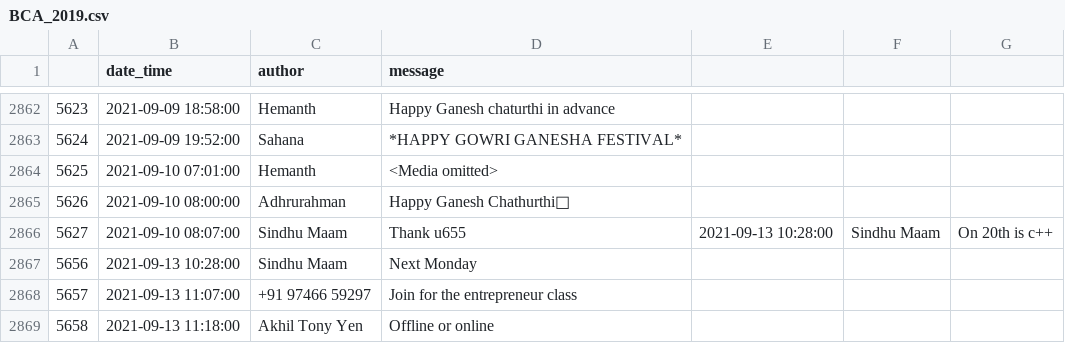
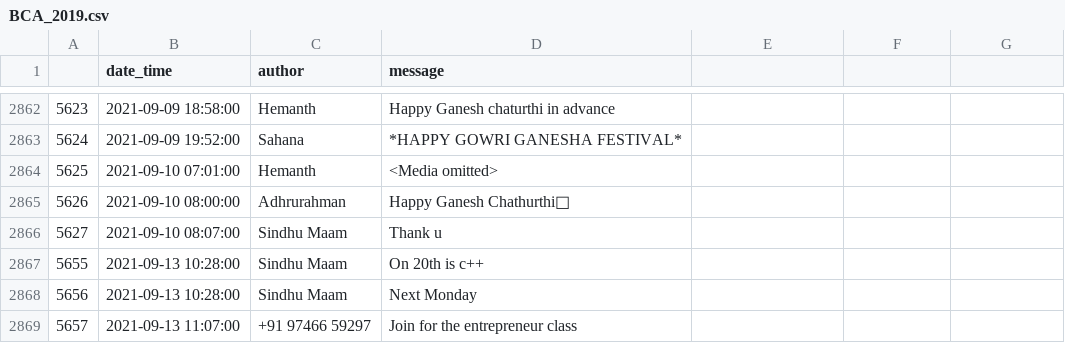
Before and after one commit to Akhil-Tony/WhatApp-Chat-Analysis, a CSV file: BCA_2019.csv, drawn as a sheet; only a part is shown, gaps mark what is left out; the shorter side is filled out with more unchanged rows.

Commit message:
Update BCA_2019.csv

```diff
--- a/BCA_2019.csv
+++ b/BCA_2019.csv
@@ -2865,3 +2865,4 @@
 5626,2021-09-10 08:00:00, Adhrurahman,Happy Ganesh Chathurthi🤍
-5627,2021-09-10 08:07:00, Sindhu Maam,Thank u655,2021-09-13 10:28:00, Sindhu Maam,On 20th is c++
+5627,2021-09-10 08:07:00, Sindhu Maam,Thank u
+5655,2021-09-13 10:28:00, Sindhu Maam,On 20th is c++
 5656,2021-09-13 10:28:00, Sindhu Maam,Next Monday
```
